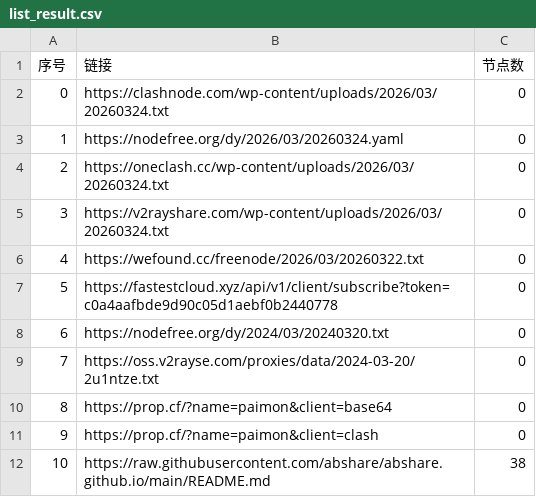
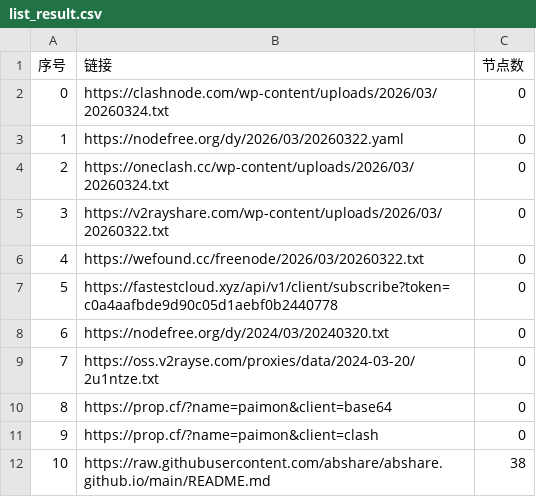
Before and after one commit to liuhtt/AutoMergePublicNodes, a CSV file: list_result.csv, drawn as a sheet; only a part is shown.

```diff
--- a/list_result.csv
+++ b/list_result.csv
@@ -2,5 +2,5 @@
 0,https://clashnode.com/wp-content/uploads/2026/03/20260324.txt,0
-1,https://nodefree.org/dy/2026/03/20260324.yaml,0
+1,https://nodefree.org/dy/2026/03/20260322.yaml,0
 2,https://oneclash.cc/wp-content/uploads/2026/03/20260324.txt,0
-3,https://v2rayshare.com/wp-content/uploads/2026/03/20260324.txt,0
+3,https://v2rayshare.com/wp-content/uploads/2026/03/20260322.txt,0
 4,https://wefound.cc/freenode/2026/03/20260322.txt,0
```
Also changed, not shown: 4 other files.
